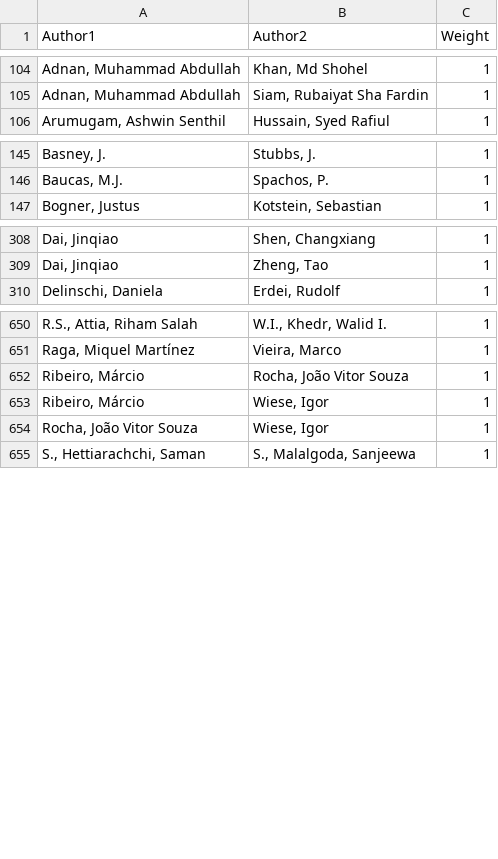
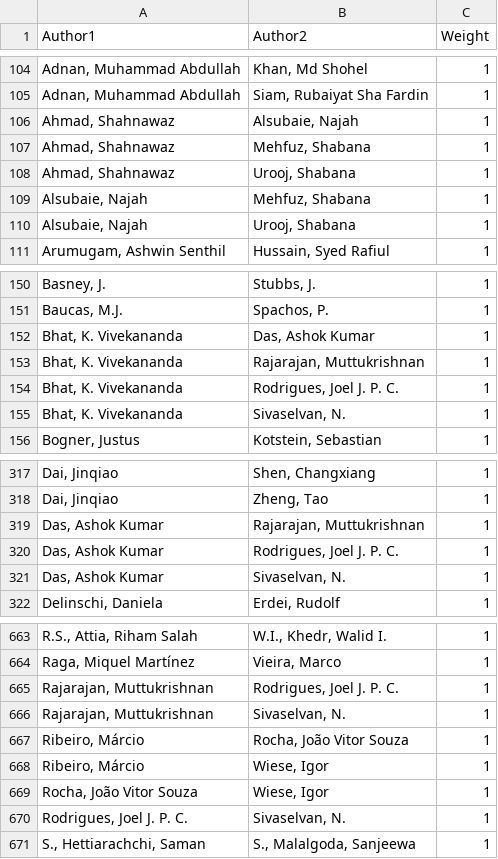
Before and after one commit to phd-thesis-cardel/slr-corpus, a CSV file: data/coautoria_edge_list.csv, drawn as a sheet; only a part is shown, gaps mark what is left out; the diff covers the shown part only; the diff names each change by its address in the sheet, - before the commit and + after, or states it on an @@ line.

```diff
--- a/data/coautoria_edge_list.csv
+++ b/data/coautoria_edge_list.csv
+row 106: Ahmad, Shahnawaz | Alsubaie, Najah | 1
+row 107: Ahmad, Shahnawaz | Mehfuz, Shabana | 1
+row 108: Ahmad, Shahnawaz | Urooj, Shabana | 1
+row 109: Alsubaie, Najah | Mehfuz, Shabana | 1
+row 110: Alsubaie, Najah | Urooj, Shabana | 1
+row 152: Bhat, K. Vivekananda | Das, Ashok Kumar | 1
+row 153: Bhat, K. Vivekananda | Rajarajan, Muttukrishnan | 1
+row 154: Bhat, K. Vivekananda | Rodrigues, Joel J. P. C. | 1
+row 155: Bhat, K. Vivekananda | Sivaselvan, N. | 1
+row 319: Das, Ashok Kumar | Rajarajan, Muttukrishnan | 1
+row 320: Das, Ashok Kumar | Rodrigues, Joel J. P. C. | 1
+row 321: Das, Ashok Kumar | Sivaselvan, N. | 1
+row 665: Rajarajan, Muttukrishnan | Rodrigues, Joel J. P. C. | 1
+row 666: Rajarajan, Muttukrishnan | Sivaselvan, N. | 1
+row 670: Rodrigues, Joel J. P. C. | Sivaselvan, N. | 1
```
Also changed, not shown: 1 added row elsewhere in this file, data/autores_mas_productivos.csv, data/citas_por_RQ.csv, 14 other files.
